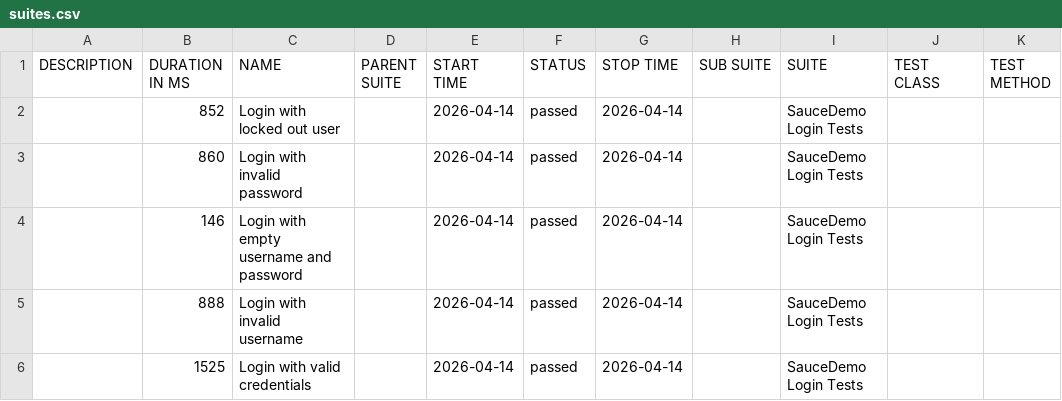
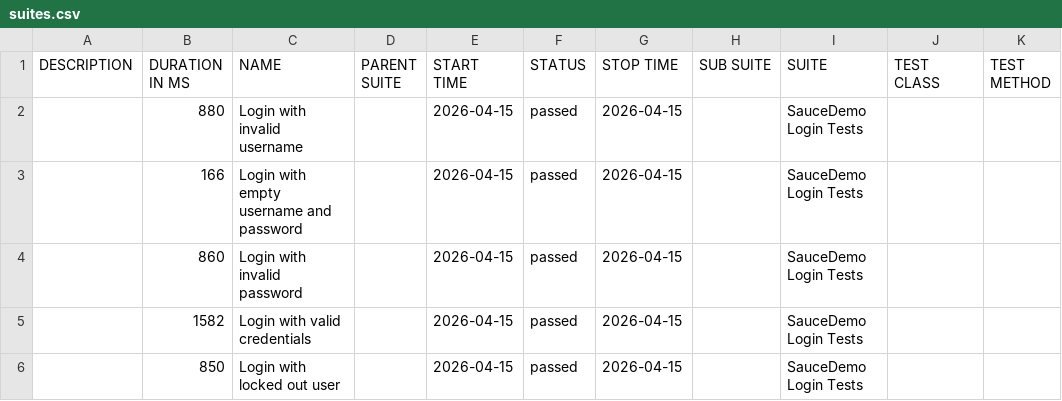
Before and after one commit to ParasOli/saucedemo-ui-automation, a CSV file: data/suites.csv, drawn as a sheet.

```diff
--- a/data/suites.csv
+++ b/data/suites.csv
@@ -1,6 +1,6 @@
 "DESCRIPTION","DURATION IN MS","NAME","PARENT SUITE","START TIME","STATUS","STOP TIME","SUB SUITE","SUITE","TEST CLASS","TEST METHOD"
-"","852","Login with locked out user","","2026-04-14","passed","2026-04-14","","SauceDemo Login Tests","",""
-"","860","Login with invalid password","","2026-04-14","passed","2026-04-14","","SauceDemo Login Tests","",""
-"","146","Login with empty username and password","","2026-04-14","passed","2026-04-14","","SauceDemo Login Tests","",""
-"","888","Login with invalid username","","2026-04-14","passed","2026-04-14","","SauceDemo Login Tests","",""
-"","1525","Login with valid credentials","","2026-04-14","passed","2026-04-14","","SauceDemo Login Tests","",""
+"","880","Login with invalid username","","2026-04-15","passed","2026-04-15","","SauceDemo Login Tests","",""
+"","166","Login with empty username and password","","2026-04-15","passed","2026-04-15","","SauceDemo Login Tests","",""
+"","860","Login with invalid password","","2026-04-15","passed","2026-04-15","","SauceDemo Login Tests","",""
+"","1582","Login with valid credentials","","2026-04-15","passed","2026-04-15","","SauceDemo Login Tests","",""
+"","850","Login with locked out user","","2026-04-15","passed","2026-04-15","","SauceDemo Login Tests","",""
```
Also changed, not shown: 24 other files.
